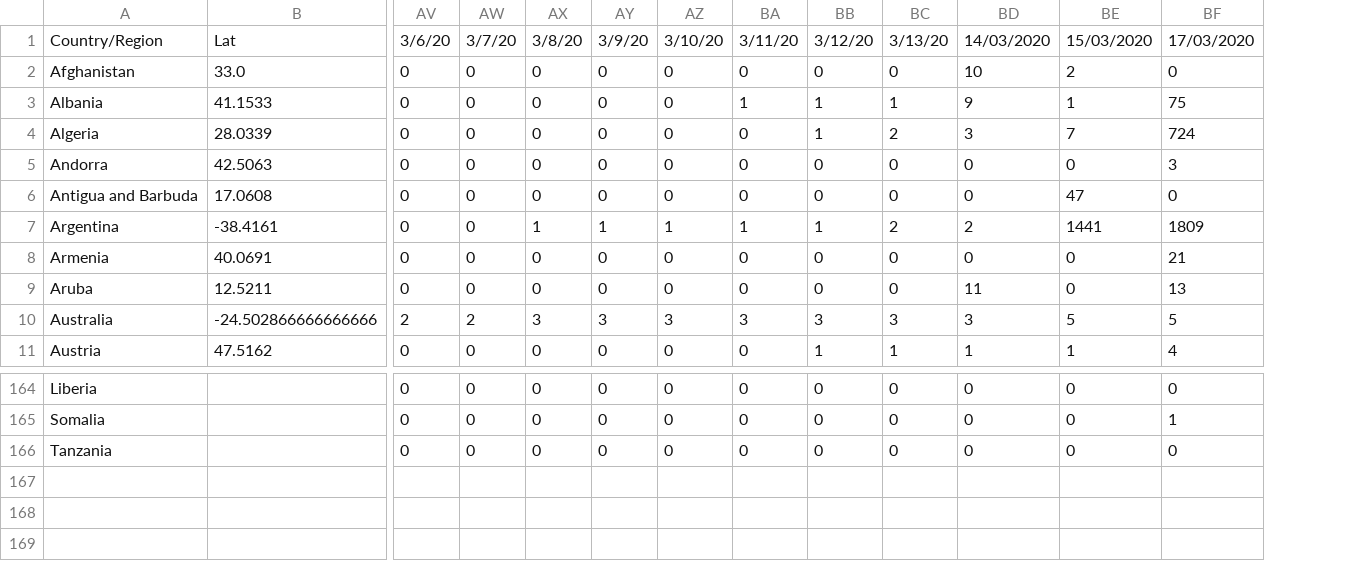
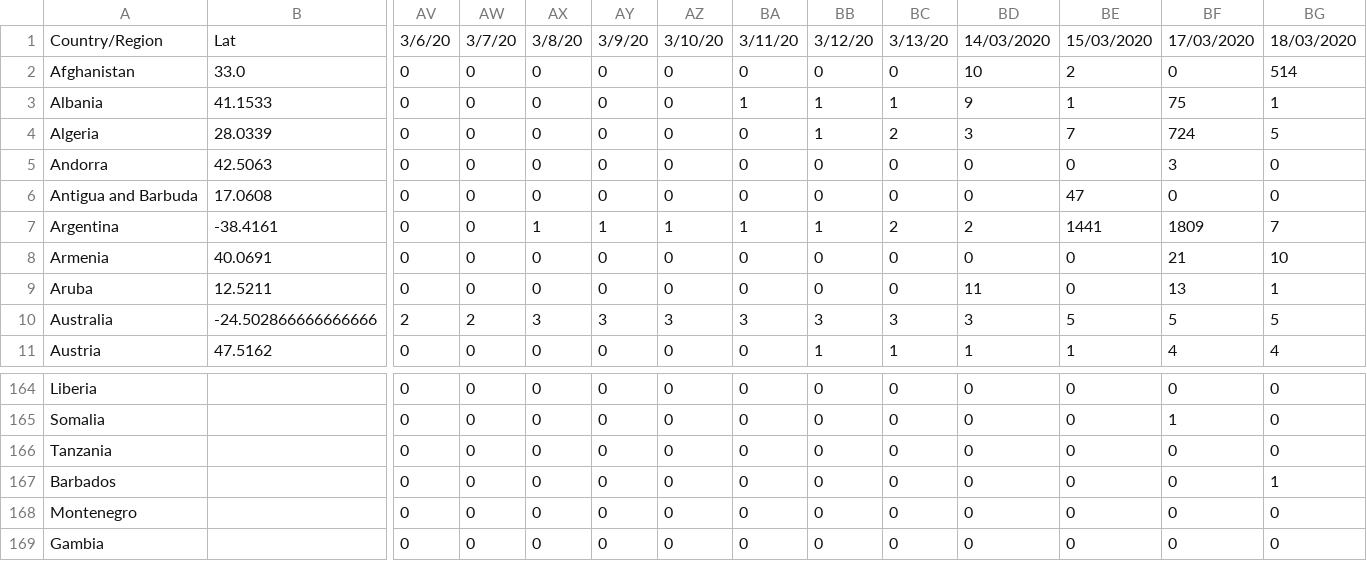
Before and after one commit to Mauritanie-io/sante_mr-data, a CSV file: data/COVID19_DC_UPDATED.csv, drawn as a sheet; only a part is shown, gaps mark what is left out; rows hold the shown columns only; the diff names each change by its address in the sheet, - before the commit and + after, or states it on an @@ line.

```diff
--- a/data/COVID19_DC_UPDATED.csv
+++ b/data/COVID19_DC_UPDATED.csv
+column BG, rows 1-11: 18/03/2020 | 514 | 1 | 5 | 0 | 0 | 7 | 10 | 1 | 5 | 4; rows 164-166: all 0
+row 167: Barbados |  | 0 | 0 | 0 | 0 | 0 | 0 | 0 | 0 | 0 | 0 | 0 | 1
+row 168: Montenegro |  | 0 | 0 | 0 | 0 | 0 | 0 | 0 | 0 | 0 | 0 | 0 | 0
+row 169: Gambia |  | 0 | 0 | 0 | 0 | 0 | 0 | 0 | 0 | 0 | 0 | 0 | 0
```
Also changed, not shown: data/COVID19_CC_UPDATED.csv, data/COVID19_RC_UPDATED.csv, 1 other file.
